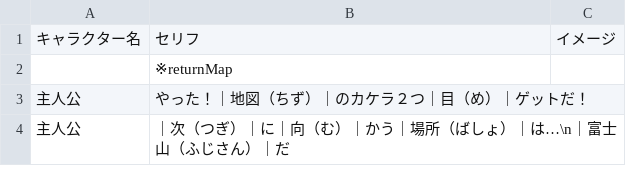
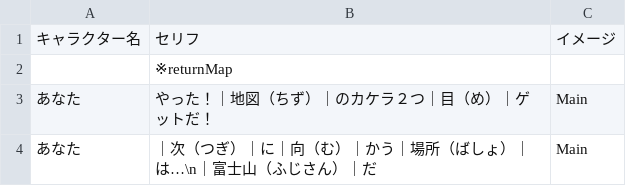
Before and after one commit to inouelab-waseda/unilab2025, a CSV file: unilab2025/bin/Debug/Conversation/Conv_stage2-3.csv, drawn as a sheet.

```diff
--- a/unilab2025/bin/Debug/Conversation/Conv_stage2-3.csv
+++ b/unilab2025/bin/Debug/Conversation/Conv_stage2-3.csv
@@ -2,3 +2,3 @@
 ,※returnMap,
-主人公,やった！｜地図（ちず）｜のカケラ２つ｜目（め）｜ゲットだ！,
-主人公,｜次（つぎ）｜に｜向（む）｜かう｜場所（ばしょ）｜は…\n｜富士山（ふじさん）｜だ,
+あなた,やった！｜地図（ちず）｜のカケラ２つ｜目（め）｜ゲットだ！,Main
+あなた,｜次（つぎ）｜に｜向（む）｜かう｜場所（ばしょ）｜は…\n｜富士山（ふじさん）｜だ,Main
```
Also changed, not shown: unilab2025/bin/Debug/Conversation/Conv_stage2-1.csv, unilab2025/bin/Debug/Conversation/Conv_stage3-3.csv, 1 other file.
